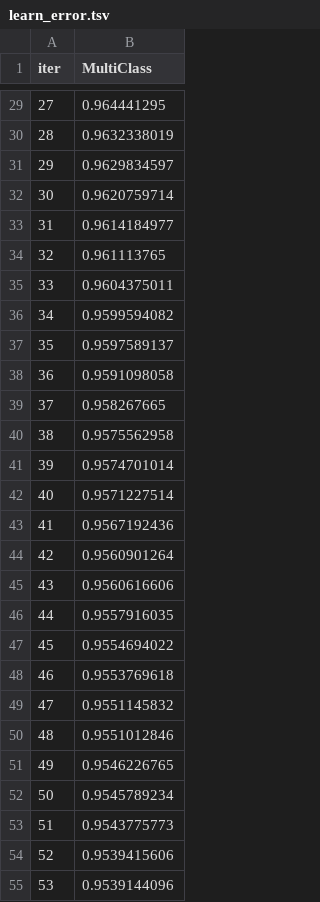
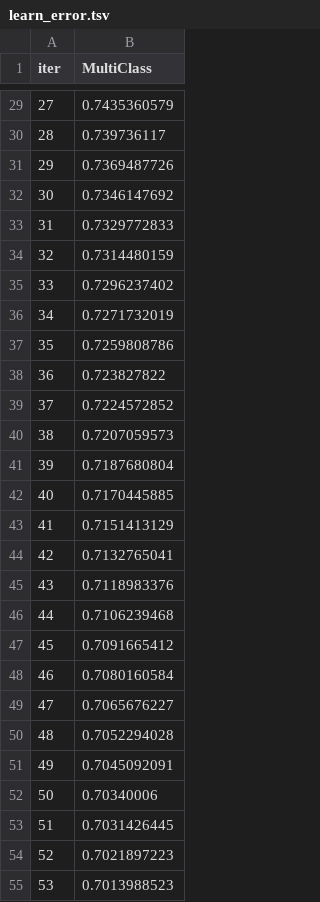
Before and after one commit to anfasahammed/antibiotic-resistance-prediction, a TSV file: catboost_info/learn_error.tsv, drawn as a sheet; only a part is shown, gaps mark what is left out; the diff covers the shown part only.

```diff
--- a/catboost_info/learn_error.tsv
+++ b/catboost_info/learn_error.tsv
@@ -29,27 +29,27 @@ iter	MultiClass
-27	0.964441295
-28	0.9632338019
-29	0.9629834597
-30	0.9620759714
-31	0.9614184977
-32	0.961113765
-33	0.9604375011
-34	0.9599594082
-35	0.9597589137
-36	0.9591098058
-37	0.958267665
-38	0.9575562958
-39	0.9574701014
-40	0.9571227514
-41	0.9567192436
-42	0.9560901264
-43	0.9560616606
-44	0.9557916035
-45	0.9554694022
-46	0.9553769618
-47	0.9551145832
-48	0.9551012846
-49	0.9546226765
-50	0.9545789234
-51	0.9543775773
-52	0.9539415606
-53	0.9539144096
+27	0.7435360579
+28	0.739736117
+29	0.7369487726
+30	0.7346147692
+31	0.7329772833
+32	0.7314480159
+33	0.7296237402
+34	0.7271732019
+35	0.7259808786
+36	0.723827822
+37	0.7224572852
+38	0.7207059573
+39	0.7187680804
+40	0.7170445885
+41	0.7151413129
+42	0.7132765041
+43	0.7118983376
+44	0.7106239468
+45	0.7091665412
+46	0.7080160584
+47	0.7065676227
+48	0.7052294028
+49	0.7045092091
+50	0.70340006
+51	0.7031426445
+52	0.7021897223
+53	0.7013988523
```
Also changed, not shown: 73 edited cells elsewhere in this file, catboost_info/time_left.tsv, 5 other files.
